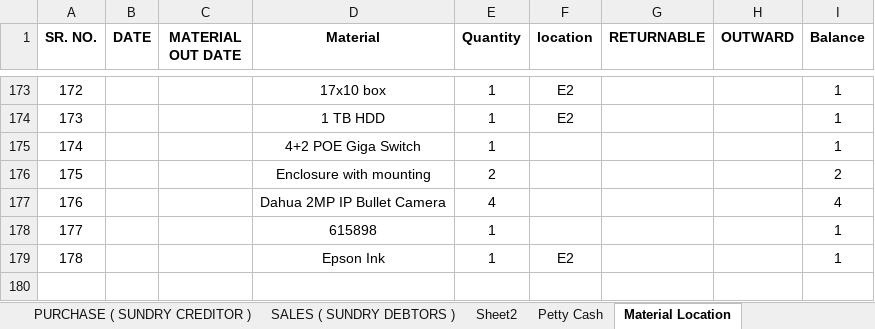
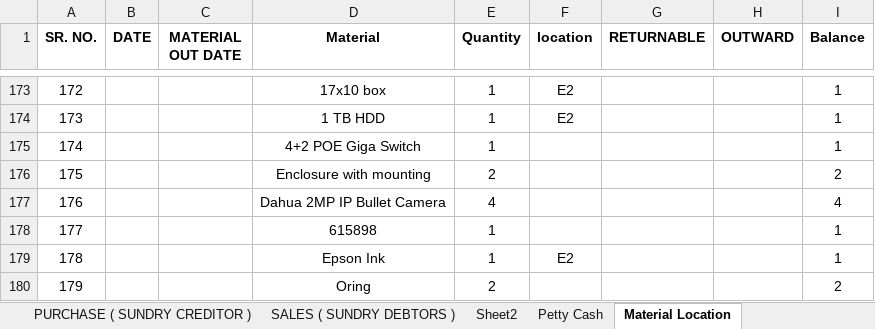
Before and after one commit to JPTechatronics/J-P-Techatronics-2023-2024, an Excel workbook: Stock.xlsx, sheet Material Location, drawn as a sheet; only a part is shown, gaps mark what is left out; values as stored, in another font and other column widths than the file's, no borders; the diff names each change by its address in the sheet, - before the commit and + after, or states it on an @@ line.

```diff
--- a/Stock.xlsx (sheet Material Location)
+++ b/Stock.xlsx (sheet Material Location)
+row 180: 179 |  |  | Oring | 2 |  |  |  | 2
```
Also changed, not shown: sheet PURCHASE ( SUNDRY CREDITOR ), Attendance.xlsx, Outstandings.xlsx.
